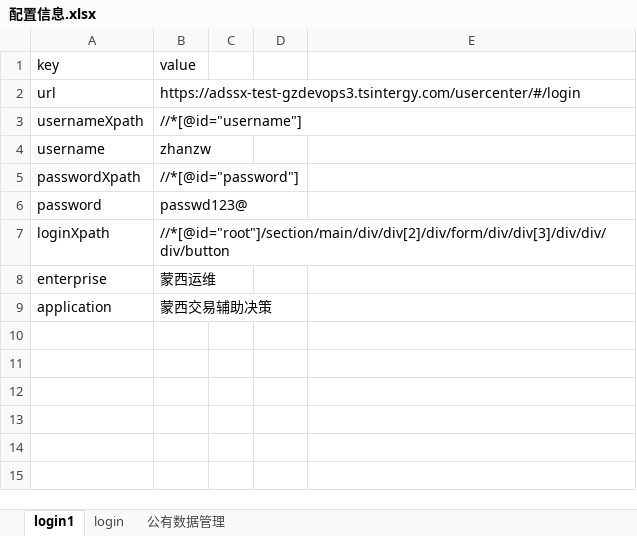
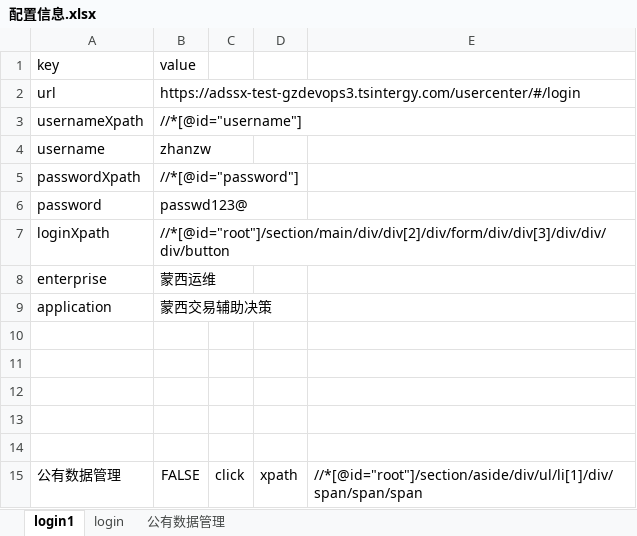
Before and after one commit to 22w-RMB/UIAutoTest, an Excel workbook: input/excel/配置信息.xlsx, sheet login1, drawn as a sheet; values as stored, in another font and other column widths than the file's, no borders; the diff names each change by its address in the sheet, - before the commit and + after, or states it on an @@ line.

```diff
--- a/input/excel/配置信息.xlsx (sheet login1)
+++ b/input/excel/配置信息.xlsx (sheet login1)
+row 10: (empty)
+row 11: (empty)
+row 12: (empty)
+row 13: (empty)
+row 14: (empty)
+row 15: 公有数据管理 | FALSE | click | xpath | //*[@id="root"]/section/aside/div/ul/li[1]/div/span/span/span
```
Also changed, not shown: sheet 公有数据管理, 2 other files.
